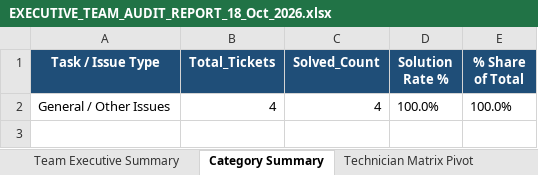
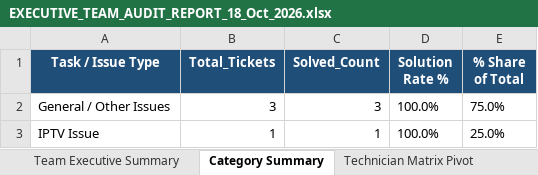
Before and after one commit to pradeepneupane10/employee-audit-app, an Excel workbook: EXECUTIVE_TEAM_AUDIT_REPORT_18_Oct_2026.xlsx, sheet Category Summary, drawn as a sheet; values as stored, in another font and other column widths than the file's, no borders; the diff names each change by its address in the sheet, - before the commit and + after, or states it on an @@ line.

```diff
--- a/EXECUTIVE_TEAM_AUDIT_REPORT_18_Oct_2026.xlsx (sheet Category Summary)
+++ b/EXECUTIVE_TEAM_AUDIT_REPORT_18_Oct_2026.xlsx (sheet Category Summary)
-B2 (Total_Tickets): 4
+B2 (Total_Tickets): 3
-C2 (Solved_Count): 4
+C2 (Solved_Count): 3
-E2 (% Share of Total): 100.0%
+E2 (% Share of Total): 75.0%
+row 3: IPTV Issue | 1 | 1 | 100.0% | 25.0%
```
Also changed, not shown: sheet Master Audit Details, sheet Technician Matrix Pivot, sheet Team Executive Summary, audit_report_ALL_TEAM_18_Oct_2026.xlsx, 1 other file.
